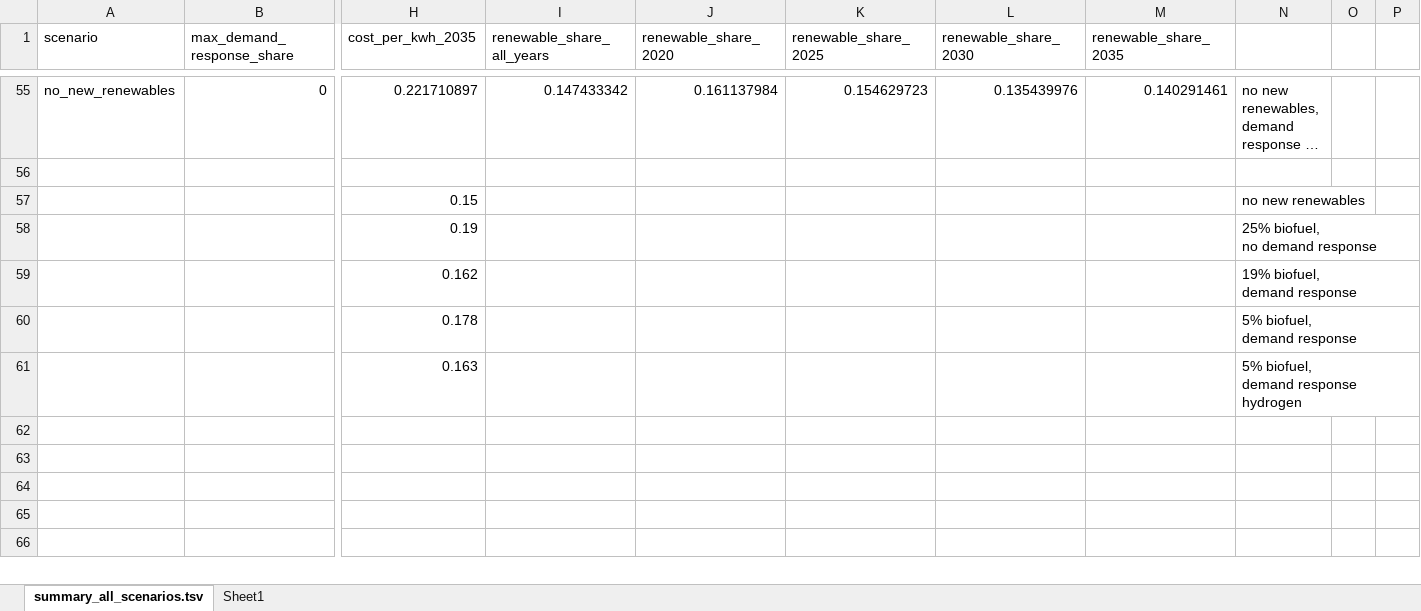
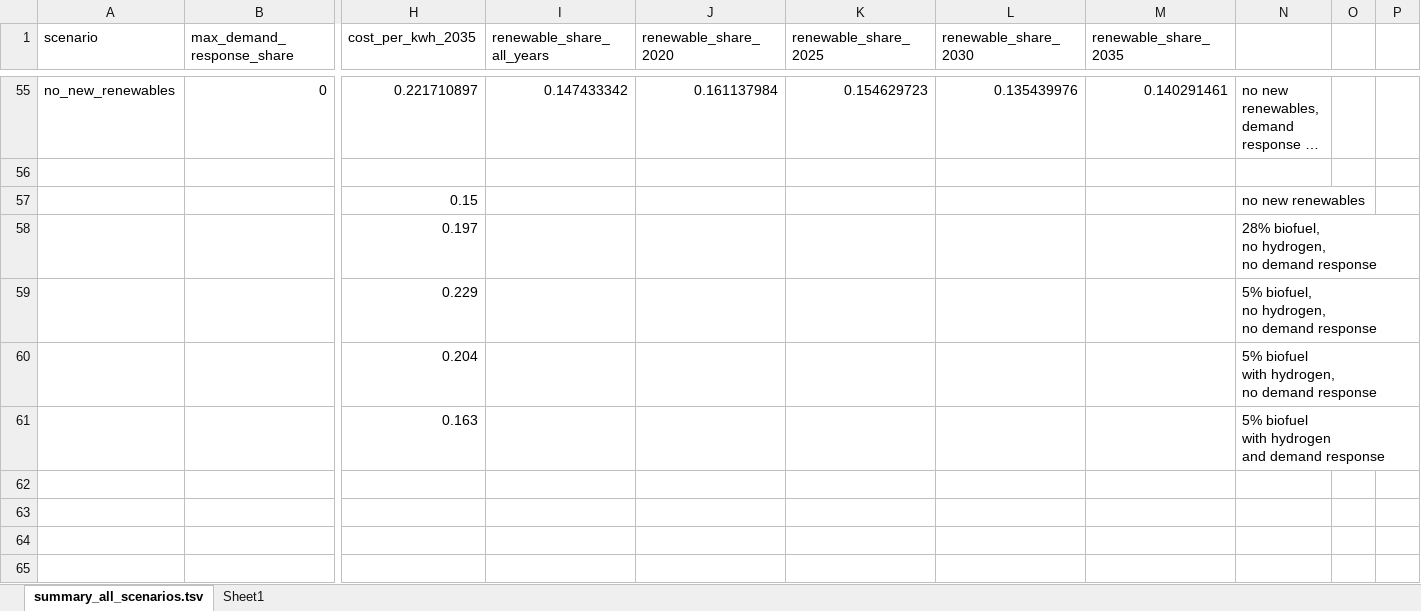
Before and after one commit to switch-model/DEPRECATED-switch-hawaii-studies, an Excel workbook: models/rps/summary_costs_all_scenarios.xlsx, sheet summary_all_scenarios.tsv, drawn as a sheet; only a part is shown, gaps mark what is left out; the shorter side is filled out with more unchanged rows; long unchanged cells end in …; values as stored, in another font and other column widths than the file's, no borders; charts and pictures not drawn; removed rows and columns are numbered as before the commit, all else as after; rows hold the shown columns only; ↵ is a line break in a cell; the diff names each change by its address in the sheet, - before the commit and + after, or states it on an @@ line.

```diff
--- a/models/rps/summary_costs_all_scenarios.xlsx (sheet summary_all_scenarios.tsv)
+++ b/models/rps/summary_costs_all_scenarios.xlsx (sheet summary_all_scenarios.tsv)
-row 58:  |  | 0.19 |  |  |  |  |  | 25% biofuel, ↵ no demand response
-row 59:  |  | 0.162 |  |  |  |  |  | 19% biofuel, ↵ demand response
-row 60:  |  | 0.178 |  |  |  |  |  | 5% biofuel, ↵ demand response
+row 58:  |  | 0.197 |  |  |  |  |  | 28% biofuel, ↵ no hydrogen, ↵ no demand response
+row 59:  |  | 0.229 |  |  |  |  |  | 5% biofuel, ↵ no hydrogen, ↵ no demand response
+row 60:  |  | 0.204 |  |  |  |  |  | 5% biofuel ↵ with hydrogen, ↵ no demand response
-N61: 5% biofuel, ↵ demand response ↵ hydrogen
+N61: 5% biofuel ↵ with hydrogen ↵ and demand response
```
Also changed, not shown: charts or pictures, 1 other file.
